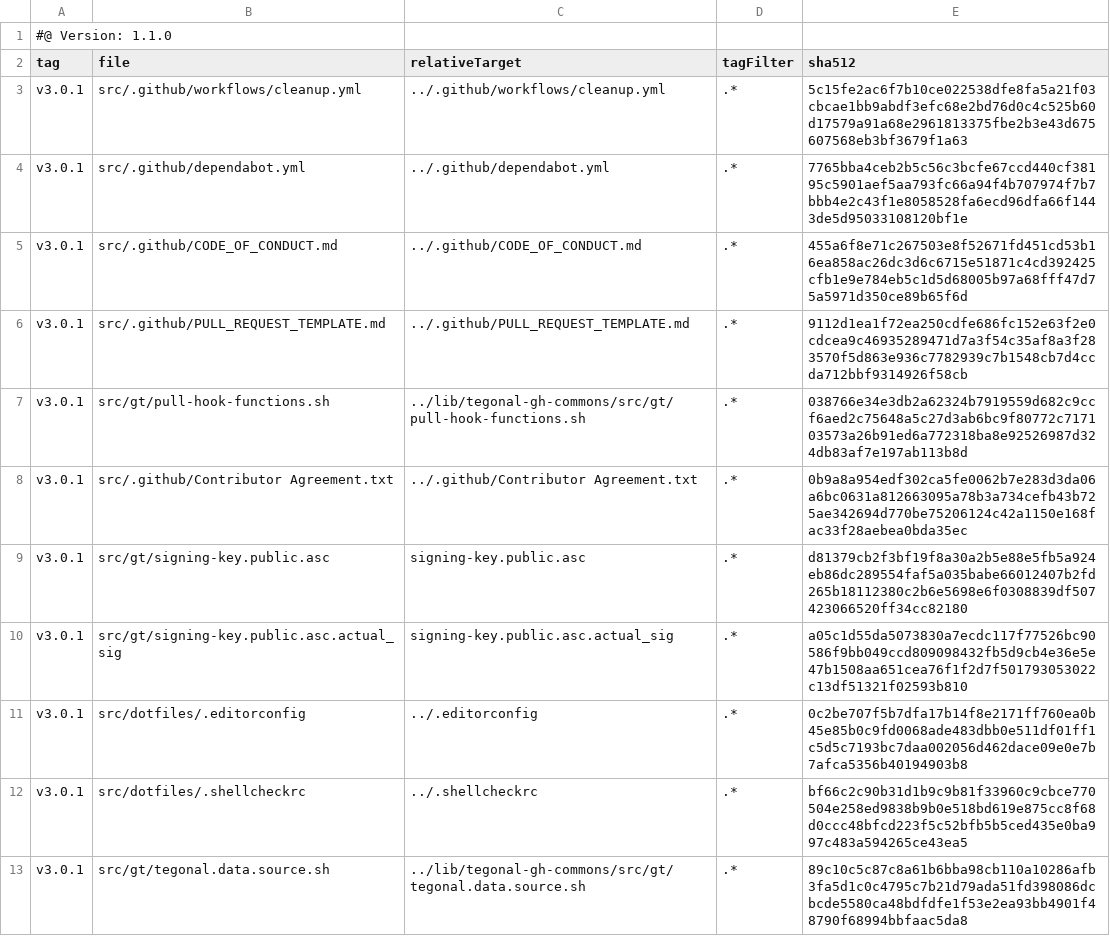
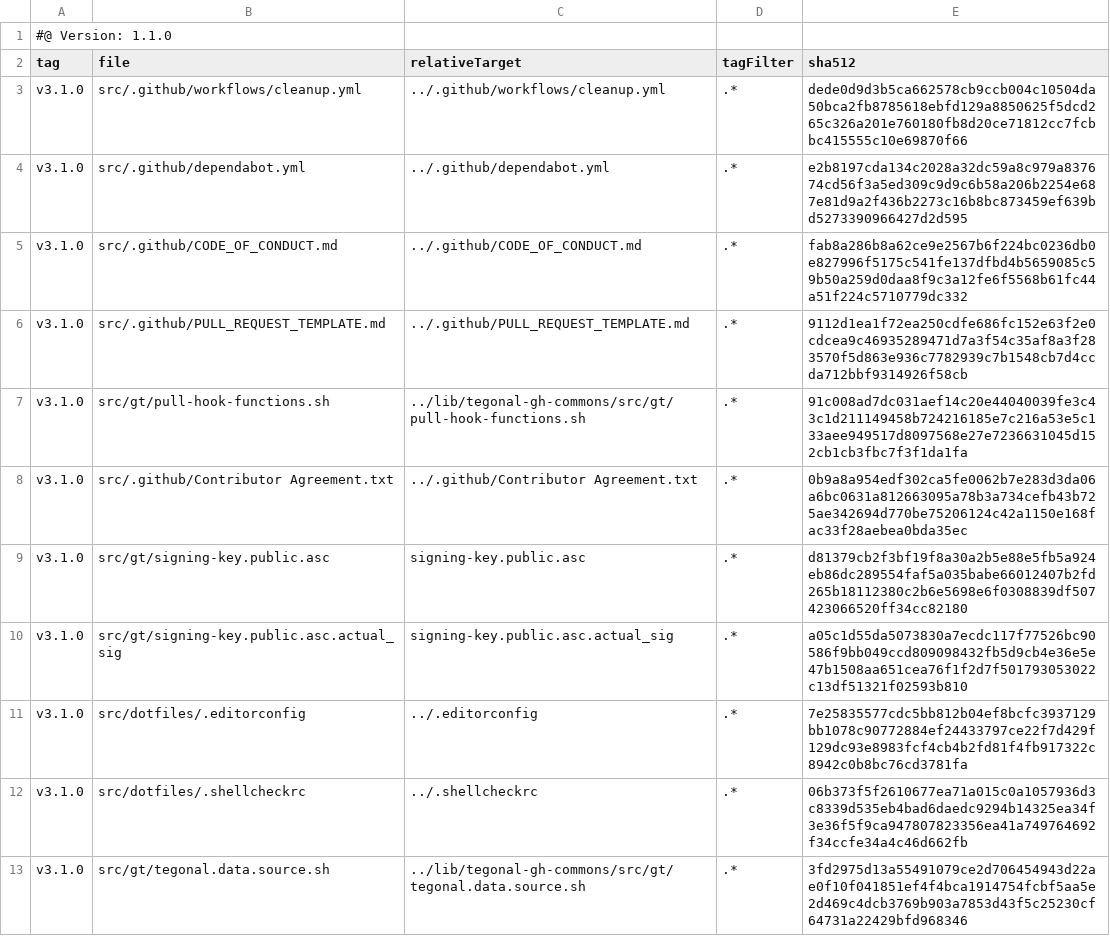
Before and after one commit to tegonal/scripts, a TSV file: .gt/remotes/tegonal-gh-commons/pulled.tsv, drawn as a sheet.

Commit message:
update files of remote tegonal-gh-commons to version v3.1.0 via gt

```diff
--- a/.gt/remotes/tegonal-gh-commons/pulled.tsv
+++ b/.gt/remotes/tegonal-gh-commons/pulled.tsv
@@ -2,12 +2,12 @@
 tag	file	relativeTarget	tagFilter	sha512
-v3.0.1	src/.github/workflows/cleanup.yml	../.github/workflows/cleanup.yml	.*	5c15fe2ac6f7b10ce022538dfe8fa5a21f03cbcae1bb9abdf3efc68e2bd76d0c4c525b60d17579a91a68e2961813375fbe2b3e43d675607568eb3bf3679f1a63
-v3.0.1	src/.github/dependabot.yml	../.github/dependabot.yml	.*	7765bba4ceb2b5c56c3bcfe67ccd440cf38195c5901aef5aa793fc66a94f4b707974f7b7bbb4e2c43f1e8058528fa6ecd96dfa66f1443de5d95033108120bf1e
-v3.0.1	src/.github/CODE_OF_CONDUCT.md	../.github/CODE_OF_CONDUCT.md	.*	455a6f8e71c267503e8f52671fd451cd53b16ea858ac26dc3d6c6715e51871c4cd392425cfb1e9e784eb5c1d5d68005b97a68fff47d75a5971d350ce89b65f6d
-v3.0.1	src/.github/PULL_REQUEST_TEMPLATE.md	../.github/PULL_REQUEST_TEMPLATE.md	.*	9112d1ea1f72ea250cdfe686fc152e63f2e0cdcea9c46935289471d7a3f54c35af8a3f283570f5d863e936c7782939c7b1548cb7d4ccda712bbf9314926f58cb
-v3.0.1	src/gt/pull-hook-functions.sh	../lib/tegonal-gh-commons/src/gt/pull-hook-functions.sh	.*	038766e34e3db2a62324b7919559d682c9ccf6aed2c75648a5c27d3ab6bc9f80772c717103573a26b91ed6a772318ba8e92526987d324db83af7e197ab113b8d
-v3.0.1	src/.github/Contributor Agreement.txt	../.github/Contributor Agreement.txt	.*	0b9a8a954edf302ca5fe0062b7e283d3da06a6bc0631a812663095a78b3a734cefb43b725ae342694d770be75206124c42a1150e168fac33f28aebea0bda35ec
-v3.0.1	src/gt/signing-key.public.asc	signing-key.public.asc	.*	d81379cb2f3bf19f8a30a2b5e88e5fb5a924eb86dc289554faf5a035babe66012407b2fd265b18112380c2b6e5698e6f0308839df507423066520ff34cc82180
-v3.0.1	src/gt/signing-key.public.asc.actual_sig	signing-key.public.asc.actual_sig	.*	a05c1d55da5073830a7ecdc117f77526bc90586f9bb049ccd809098432fb5d9cb4e36e5e47b1508aa651cea76f1f2d7f501793053022c13df51321f02593b810
-v3.0.1	src/dotfiles/.editorconfig	../.editorconfig	.*	0c2be707f5b7dfa17b14f8e2171ff760ea0b45e85b0c9fd0068ade483dbb0e511df01ff1c5d5c7193bc7daa002056d462dace09e0e7b7afca5356b40194903b8
-v3.0.1	src/dotfiles/.shellcheckrc	../.shellcheckrc	.*	bf66c2c90b31d1b9c9b81f33960c9cbce770504e258ed9838b9b0e518bd619e875cc8f68d0ccc48bfcd223f5c52bfb5b5ced435e0ba997c483a594265ce43ea5
-v3.0.1	src/gt/tegonal.data.source.sh	../lib/tegonal-gh-commons/src/gt/tegonal.data.source.sh	.*	89c10c5c87c8a61b6bba98cb110a10286afb3fa5d1c0c4795c7b21d79ada51fd398086dcbcde5580ca48bdfdfe1f53e2ea93bb4901f48790f68994bbfaac5da8
+v3.1.0	src/.github/workflows/cleanup.yml	../.github/workflows/cleanup.yml	.*	dede0d9d3b5ca662578cb9ccb004c10504da50bca2fb8785618ebfd129a8850625f5dcd265c326a201e760180fb8d20ce71812cc7fcbbc415555c10e69870f66
+v3.1.0	src/.github/dependabot.yml	../.github/dependabot.yml	.*	e2b8197cda134c2028a32dc59a8c979a837674cd56f3a5ed309c9d9c6b58a206b2254e687e81d9a2f436b2273c16b8bc873459ef639bd5273390966427d2d595
+v3.1.0	src/.github/CODE_OF_CONDUCT.md	../.github/CODE_OF_CONDUCT.md	.*	fab8a286b8a62ce9e2567b6f224bc0236db0e827996f5175c541fe137dfbd4b5659085c59b50a259d0daa8f9c3a12fe6f5568b61fc44a51f224c5710779dc332
+v3.1.0	src/.github/PULL_REQUEST_TEMPLATE.md	../.github/PULL_REQUEST_TEMPLATE.md	.*	9112d1ea1f72ea250cdfe686fc152e63f2e0cdcea9c46935289471d7a3f54c35af8a3f283570f5d863e936c7782939c7b1548cb7d4ccda712bbf9314926f58cb
+v3.1.0	src/gt/pull-hook-functions.sh	../lib/tegonal-gh-commons/src/gt/pull-hook-functions.sh	.*	91c008ad7dc031aef14c20e44040039fe3c43c1d211149458b724216185e7c216a53e5c133aee949517d8097568e27e7236631045d152cb1cb3fbc7f3f1da1fa
+v3.1.0	src/.github/Contributor Agreement.txt	../.github/Contributor Agreement.txt	.*	0b9a8a954edf302ca5fe0062b7e283d3da06a6bc0631a812663095a78b3a734cefb43b725ae342694d770be75206124c42a1150e168fac33f28aebea0bda35ec
+v3.1.0	src/gt/signing-key.public.asc	signing-key.public.asc	.*	d81379cb2f3bf19f8a30a2b5e88e5fb5a924eb86dc289554faf5a035babe66012407b2fd265b18112380c2b6e5698e6f0308839df507423066520ff34cc82180
+v3.1.0	src/gt/signing-key.public.asc.actual_sig	signing-key.public.asc.actual_sig	.*	a05c1d55da5073830a7ecdc117f77526bc90586f9bb049ccd809098432fb5d9cb4e36e5e47b1508aa651cea76f1f2d7f501793053022c13df51321f02593b810
+v3.1.0	src/dotfiles/.editorconfig	../.editorconfig	.*	7e25835577cdc5bb812b04ef8bcfc3937129bb1078c90772884ef24433797ce22f7d429f129dc93e8983fcf4cb4b2fd81f4fb917322c8942c0b8bc76cd3781fa
+v3.1.0	src/dotfiles/.shellcheckrc	../.shellcheckrc	.*	06b373f5f2610677ea71a015c0a1057936d3c8339d535eb4bad6daedc9294b14325ea34f3e36f5f9ca947807823356ea41a749764692f34ccfe34a4c46d662fb
+v3.1.0	src/gt/tegonal.data.source.sh	../lib/tegonal-gh-commons/src/gt/tegonal.data.source.sh	.*	3fd2975d13a55491079ce2d706454943d22ae0f10f041851ef4f4bca1914754fcbf5aa5e2d469c4dcb3769b903a7853d43f5c25230cf64731a22429bfd968346
```
Also changed, not shown: 7 other files.
